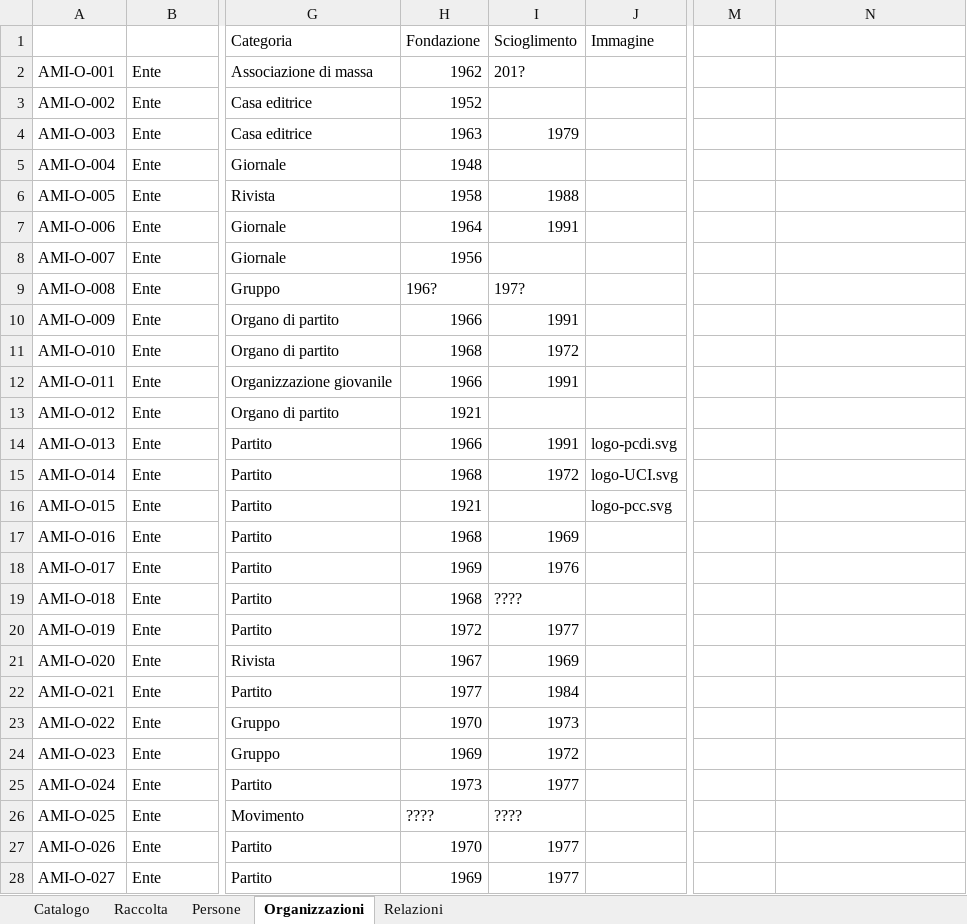
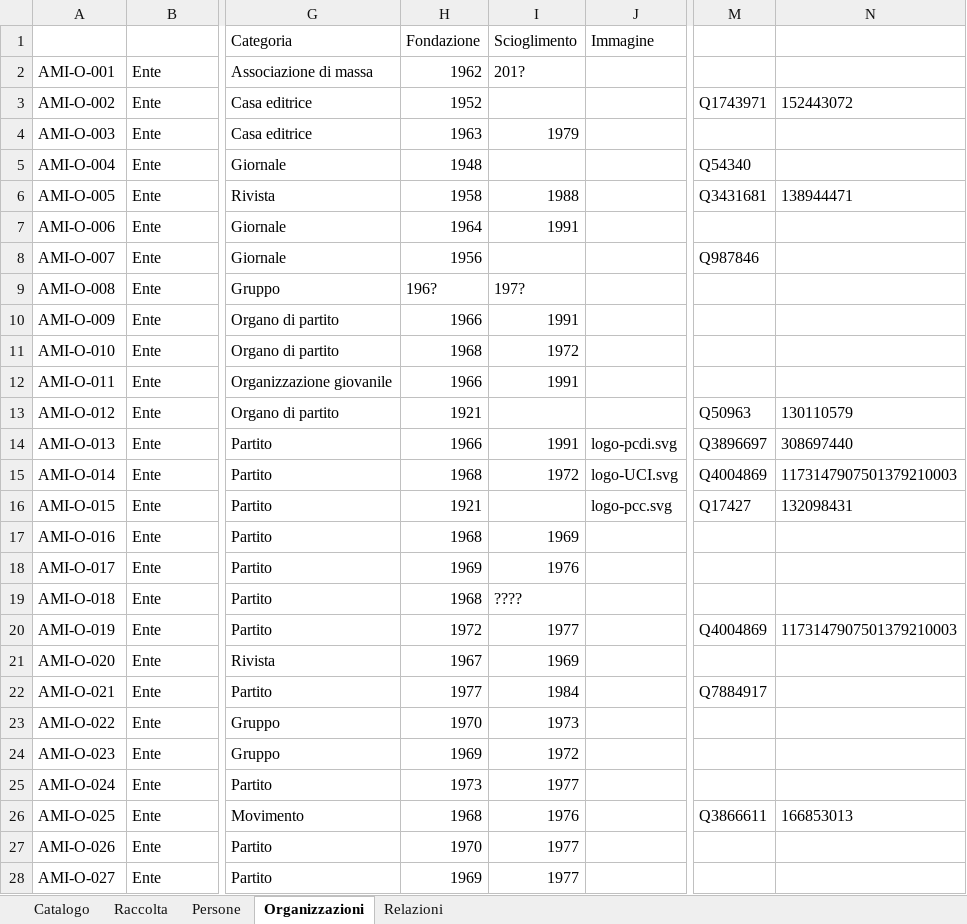
Before and after one commit to AMI-AIM/archivio-maoismo-italiano, an Excel workbook: data/dati.xlsx, sheet Organizzazioni, drawn as a sheet; only a part is shown, gaps mark what is left out; values as stored, in another font and other column widths than the file's, no borders; table styles not drawn; the diff names each change by its address in the sheet, - before the commit and + after, or states it on an @@ line.

```diff
--- a/data/dati.xlsx (sheet Organizzazioni)
+++ b/data/dati.xlsx (sheet Organizzazioni)
-M3 (Wikidata): (empty)
+M3 (Wikidata): Q1743971
-N3 (VIAF): (empty)
+N3 (VIAF): 152443072
-M5 (Wikidata): (empty)
+M5 (Wikidata): Q54340
-M6 (Wikidata): (empty)
+M6 (Wikidata): Q3431681
-N6 (VIAF): (empty)
+N6 (VIAF): 138944471
-M8 (Wikidata): (empty)
+M8 (Wikidata): Q987846
-M13 (Wikidata): (empty)
+M13 (Wikidata): Q50963
-N13 (VIAF): (empty)
+N13 (VIAF): 130110579
-M14 (Wikidata): (empty)
+M14 (Wikidata): Q3896697
-N14 (VIAF): (empty)
+N14 (VIAF): 308697440
-M15 (Wikidata): (empty)
+M15 (Wikidata): Q4004869
-N15 (VIAF): (empty)
+N15 (VIAF): 1173147907501379210003
-M16 (Wikidata): (empty)
+M16 (Wikidata): Q17427
-N16 (VIAF): (empty)
+N16 (VIAF): 132098431
-M20 (Wikidata): (empty)
+M20 (Wikidata): Q4004869
-N20 (VIAF): (empty)
+N20 (VIAF): 1173147907501379210003
-M22 (Wikidata): (empty)
+M22 (Wikidata): Q7884917
-H26 (Fondazione): ????
+H26 (Fondazione): 1968
-I26 (Scioglimento): ????
+I26 (Scioglimento): 1976
-M26 (Wikidata): (empty)
+M26 (Wikidata): Q3866611
-N26 (VIAF): (empty)
+N26 (VIAF): 166853013
```
Also changed, not shown: sheet Catalogo, sheet Persone, sheet Raccolta, 23 other files.
